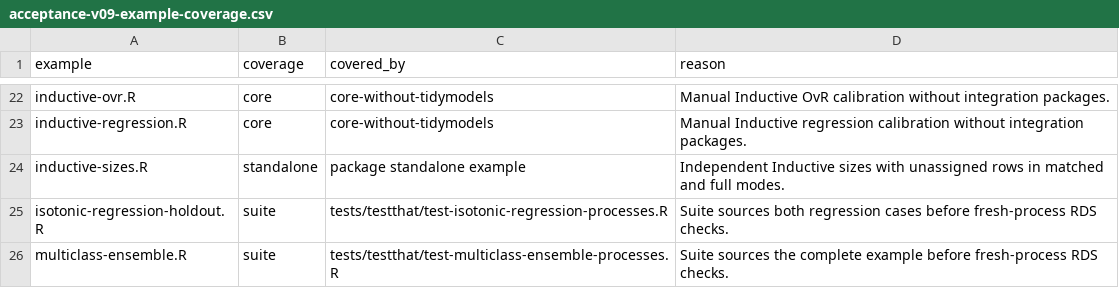
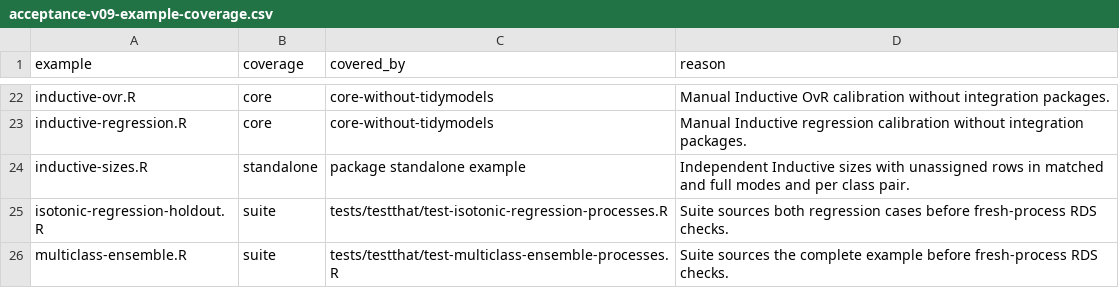
Before and after one commit to RMKruse/vennabers, a CSV file: tools/acceptance-v09-example-coverage.csv, drawn as a sheet; only a part is shown, gaps mark what is left out.

```diff
--- a/tools/acceptance-v09-example-coverage.csv
+++ b/tools/acceptance-v09-example-coverage.csv
@@ -23,3 +23,3 @@ inductive-ovr.R,core,core-without-tidymodels,Manual Inductive OvR calibration wi
 inductive-regression.R,core,core-without-tidymodels,Manual Inductive regression calibration without integration packages.
-inductive-sizes.R,standalone,package standalone example,Independent Inductive sizes with unassigned rows in matched and full modes.
+inductive-sizes.R,standalone,package standalone example,Independent Inductive sizes with unassigned rows in matched and full modes and per class pair.
 isotonic-regression-holdout.R,suite,tests/testthat/test-isotonic-regression-processes.R,Suite sources both regression cases before fresh-process RDS checks.
```
Also changed, not shown: tools/test-durations.csv, 11 other files.
